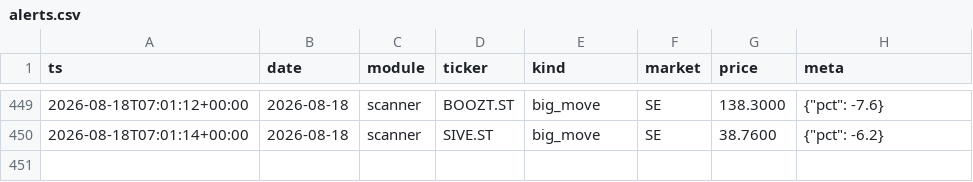
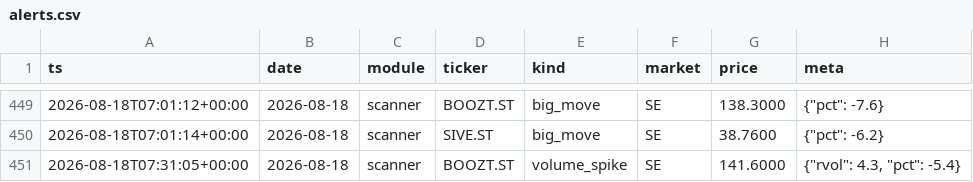
Before and after one commit to Q-stocks/borsvakt, a CSV file: log/alerts.csv, drawn as a sheet; only a part is shown, gaps mark what is left out; the diff names each change by its address in the sheet, - before the commit and + after, or states it on an @@ line.

```diff
--- a/log/alerts.csv
+++ b/log/alerts.csv
+row 451: 2026-08-18T07:31:05+00:00 | 2026-08-18 | scanner | BOOZT.ST | volume_spike | SE | 141.6000 | {"rvol": 4.3, "pct": -5.4}
```
Also changed, not shown: 1 other file.
